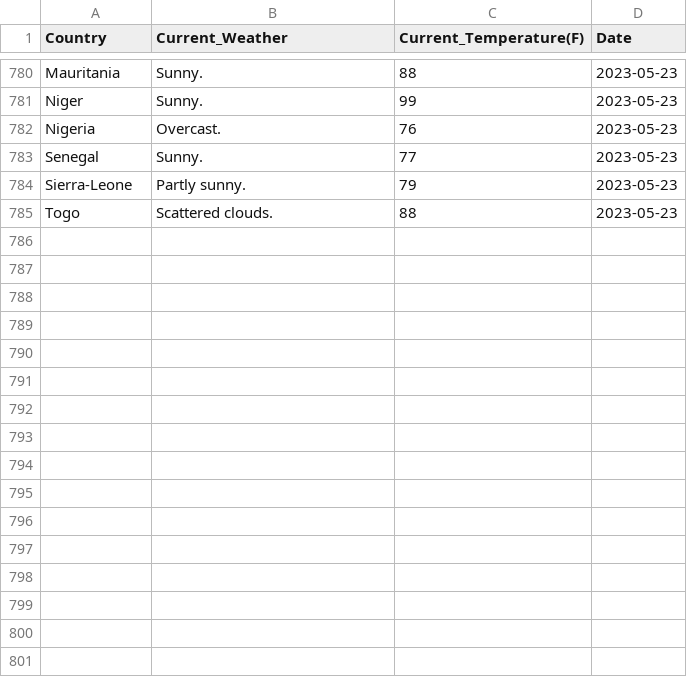
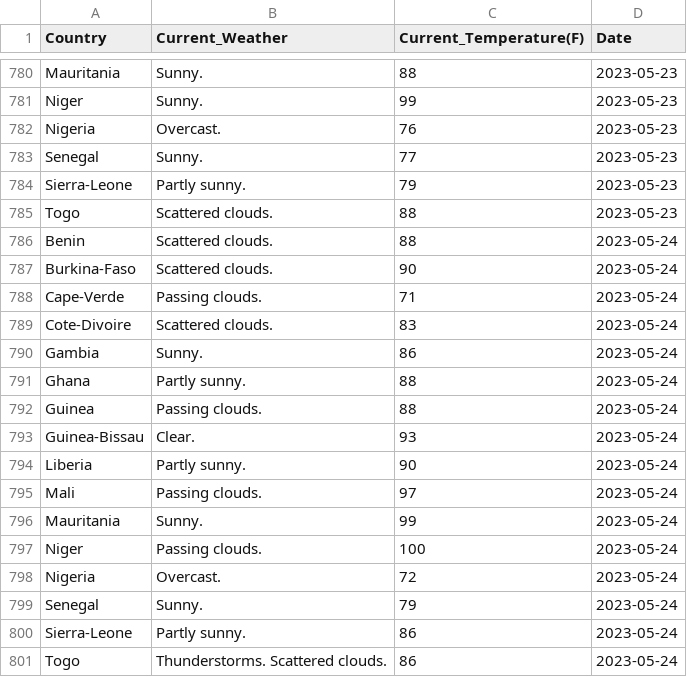
Before and after one commit to Kola-Ademola/Weather_web_Scraper, a CSV file: west_african_weather.csv, drawn as a sheet; only a part is shown, gaps mark what is left out; the diff names each change by its address in the sheet, - before the commit and + after, or states it on an @@ line.

```diff
--- a/west_african_weather.csv
+++ b/west_african_weather.csv
+row 786: Benin | Scattered clouds. | 88 | 2023-05-24
+row 787: Burkina-Faso | Scattered clouds. | 90 | 2023-05-24
+row 788: Cape-Verde | Passing clouds. | 71 | 2023-05-24
+row 789: Cote-Divoire | Scattered clouds. | 83 | 2023-05-24
+row 790: Gambia | Sunny. | 86 | 2023-05-24
+row 791: Ghana | Partly sunny. | 88 | 2023-05-24
+row 792: Guinea | Passing clouds. | 88 | 2023-05-24
+row 793: Guinea-Bissau | Clear. | 93 | 2023-05-24
+row 794: Liberia | Partly sunny. | 90 | 2023-05-24
+row 795: Mali | Passing clouds. | 97 | 2023-05-24
+row 796: Mauritania | Sunny. | 99 | 2023-05-24
+row 797: Niger | Passing clouds. | 100 | 2023-05-24
+row 798: Nigeria | Overcast. | 72 | 2023-05-24
+row 799: Senegal | Sunny. | 79 | 2023-05-24
+row 800: Sierra-Leone | Partly sunny. | 86 | 2023-05-24
+row 801: Togo | Thunderstorms. Scattered clouds. | 86 | 2023-05-24
```
Also changed, not shown: 1 other file.
